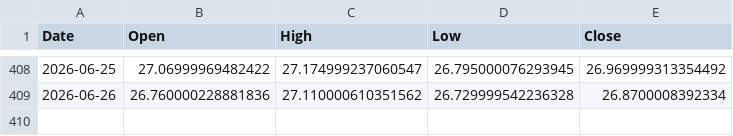
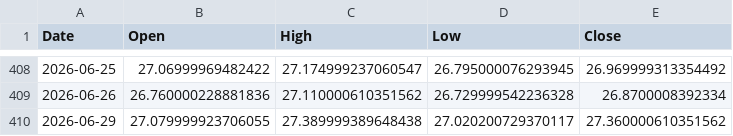
Before and after one commit to ymunwes/strategy-dashboard, a CSV file: public/benchmarks/GRNY.csv, drawn as a sheet; only a part is shown, gaps mark what is left out; the diff names each change by its address in the sheet, - before the commit and + after, or states it on an @@ line.

```diff
--- a/public/benchmarks/GRNY.csv
+++ b/public/benchmarks/GRNY.csv
+row 410: 2026-06-29 | 27.079999923706055 | 27.389999389648438 | 27.020200729370117 | 27.360000610351562
```
Also changed, not shown: public/benchmarks/QQQ.csv, public/benchmarks/SPXL.csv, 2 other files.
